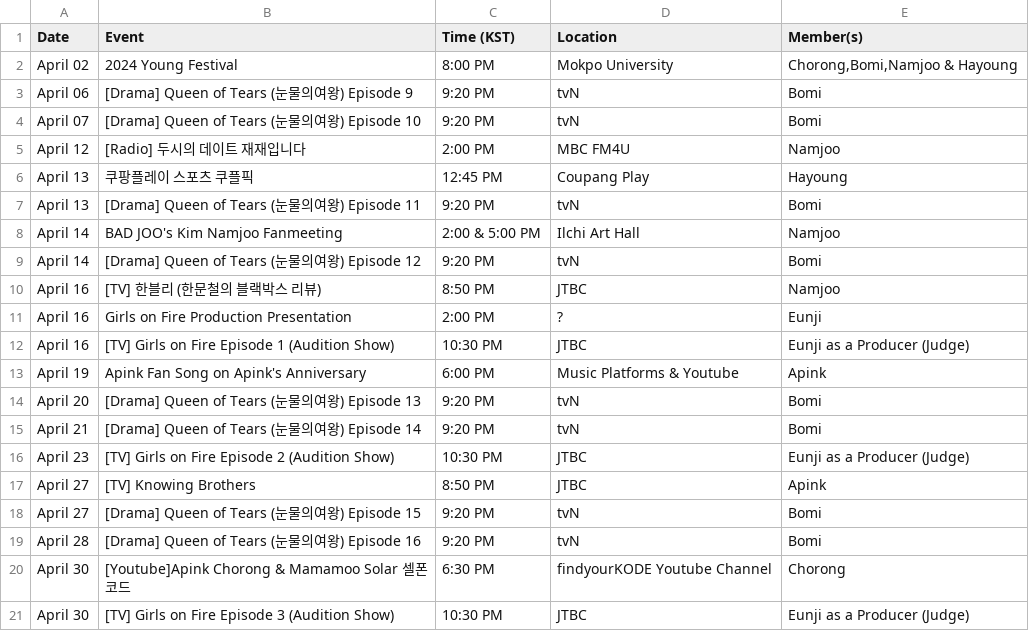
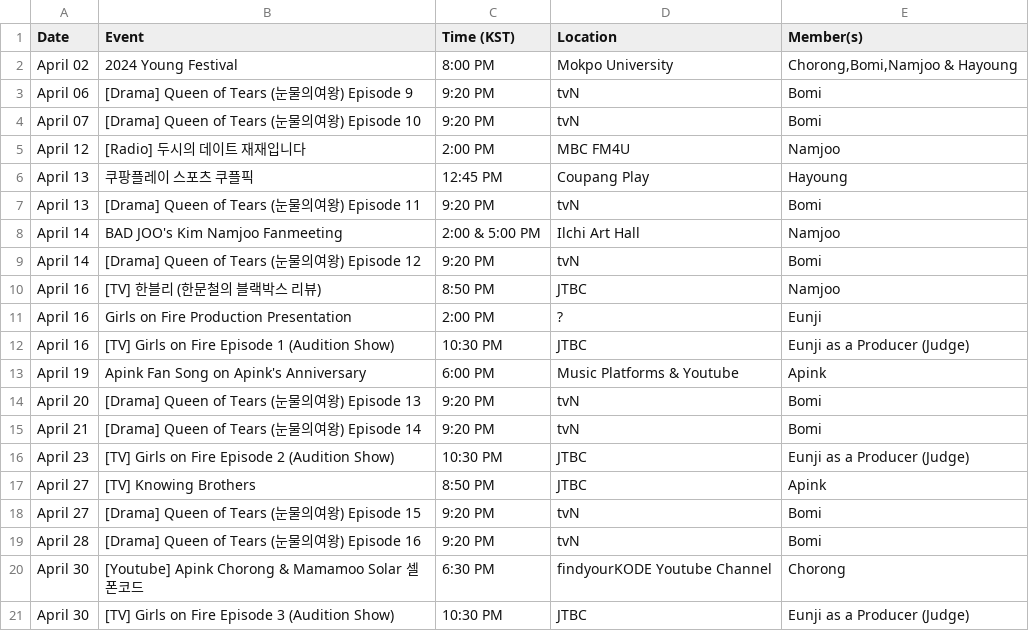
Before and after one commit to lazypandasite/mkdocs-lazypandasite, a CSV file: docs/apink_schedule/current_data.csv, drawn as a sheet.

Commit message:
formatting

```diff
--- a/docs/apink_schedule/current_data.csv
+++ b/docs/apink_schedule/current_data.csv
@@ -19,3 +19,3 @@ April 27,[Drama] Queen of Tears (눈물의여왕) Episode 15,9:20 PM,tvN,Bomi
 April 28,[Drama] Queen of Tears (눈물의여왕) Episode 16,9:20 PM,tvN,Bomi
-April 30,[Youtube]Apink Chorong & Mamamoo Solar 셀폰코드,6:30 PM,findyourKODE Youtube Channel,Chorong
+April 30,[Youtube] Apink Chorong & Mamamoo Solar 셀폰코드,6:30 PM,findyourKODE Youtube Channel,Chorong
 April 30,[TV] Girls on Fire Episode 3 (Audition Show),10:30 PM,JTBC, Eunji as a Producer (Judge)
```
